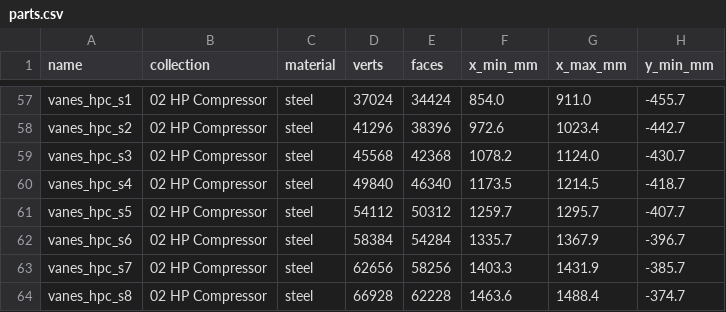
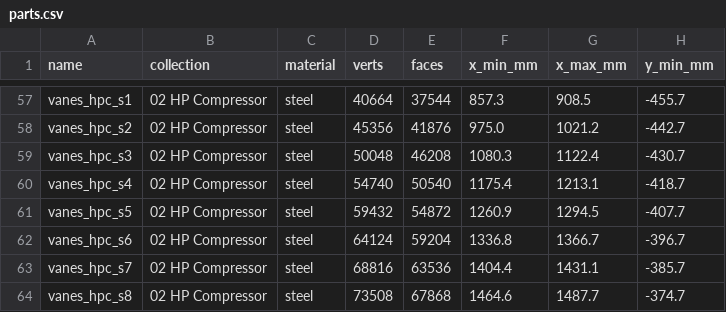
Before and after one commit to krabduke/f110-turbofan, a CSV file: build/parts.csv, drawn as a sheet; only a part is shown, gaps mark what is left out; the diff covers the shown part only; the diff names each change by its address in the sheet, - before the commit and + after, or states it on an @@ line.

```diff
--- a/build/parts.csv
+++ b/build/parts.csv
-D57 (verts): 37024
+D57 (verts): 40664
-E57 (faces): 34424
+E57 (faces): 37544
-F57 (x_min_mm): 854.0
+F57 (x_min_mm): 857.3
-G57 (x_max_mm): 911.0
+G57 (x_max_mm): 908.5
-D58 (verts): 41296
+D58 (verts): 45356
-E58 (faces): 38396
+E58 (faces): 41876
-F58 (x_min_mm): 972.6
+F58 (x_min_mm): 975.0
-G58 (x_max_mm): 1023.4
+G58 (x_max_mm): 1021.2
-D59 (verts): 45568
+D59 (verts): 50048
-E59 (faces): 42368
+E59 (faces): 46208
-F59 (x_min_mm): 1078.2
+F59 (x_min_mm): 1080.3
-G59 (x_max_mm): 1124.0
+G59 (x_max_mm): 1122.4
-D60 (verts): 49840
+D60 (verts): 54740
-E60 (faces): 46340
+E60 (faces): 50540
-F60 (x_min_mm): 1173.5
+F60 (x_min_mm): 1175.4
-G60 (x_max_mm): 1214.5
+G60 (x_max_mm): 1213.1
-D61 (verts): 54112
+D61 (verts): 59432
-E61 (faces): 50312
+E61 (faces): 54872
-F61 (x_min_mm): 1259.7
+F61 (x_min_mm): 1260.9
-G61 (x_max_mm): 1295.7
+G61 (x_max_mm): 1294.5
-D62 (verts): 58384
+D62 (verts): 64124
-E62 (faces): 54284
+E62 (faces): 59204
-F62 (x_min_mm): 1335.7
+F62 (x_min_mm): 1336.8
-G62 (x_max_mm): 1367.9
+G62 (x_max_mm): 1366.7
-D63 (verts): 62656
+D63 (verts): 68816
-E63 (faces): 58256
+E63 (faces): 63536
-F63 (x_min_mm): 1403.3
+F63 (x_min_mm): 1404.4
-G63 (x_max_mm): 1431.9
+G63 (x_max_mm): 1431.1
-D64 (verts): 66928
+D64 (verts): 73508
-E64 (faces): 62228
+E64 (faces): 67868
-F64 (x_min_mm): 1463.6
+F64 (x_min_mm): 1464.6
-G64 (x_max_mm): 1488.4
+G64 (x_max_mm): 1487.7
```
Also changed, not shown: 1 added row, 1 removed row and 126 edited cells elsewhere in this file, 19 other files.
